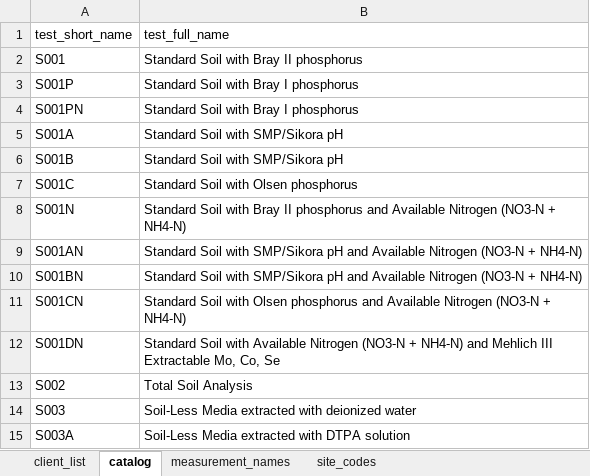
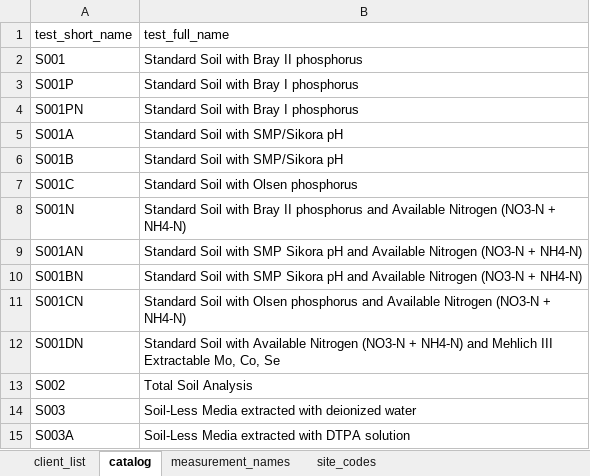
Before and after one commit to torv72/torv-reports-v4, an Excel workbook: data/code_book.xlsx, sheet catalog, drawn as a sheet; only a part is shown; values as stored, in another font and other column widths than the file's, no borders; conditional formats not drawn; the diff names each change by its address in the sheet, - before the commit and + after, or states it on an @@ line.

```diff
--- a/data/code_book.xlsx (sheet catalog)
+++ b/data/code_book.xlsx (sheet catalog)
-B9:B10 (test_full_name): …Soil with SMP/Sikora pH and…
+B9:B10 (test_full_name): …Soil with SMP Sikora pH and…
```
Also changed, not shown: sheet site_codes, sheet client_list, sheet measurement_names, 18 other files.
